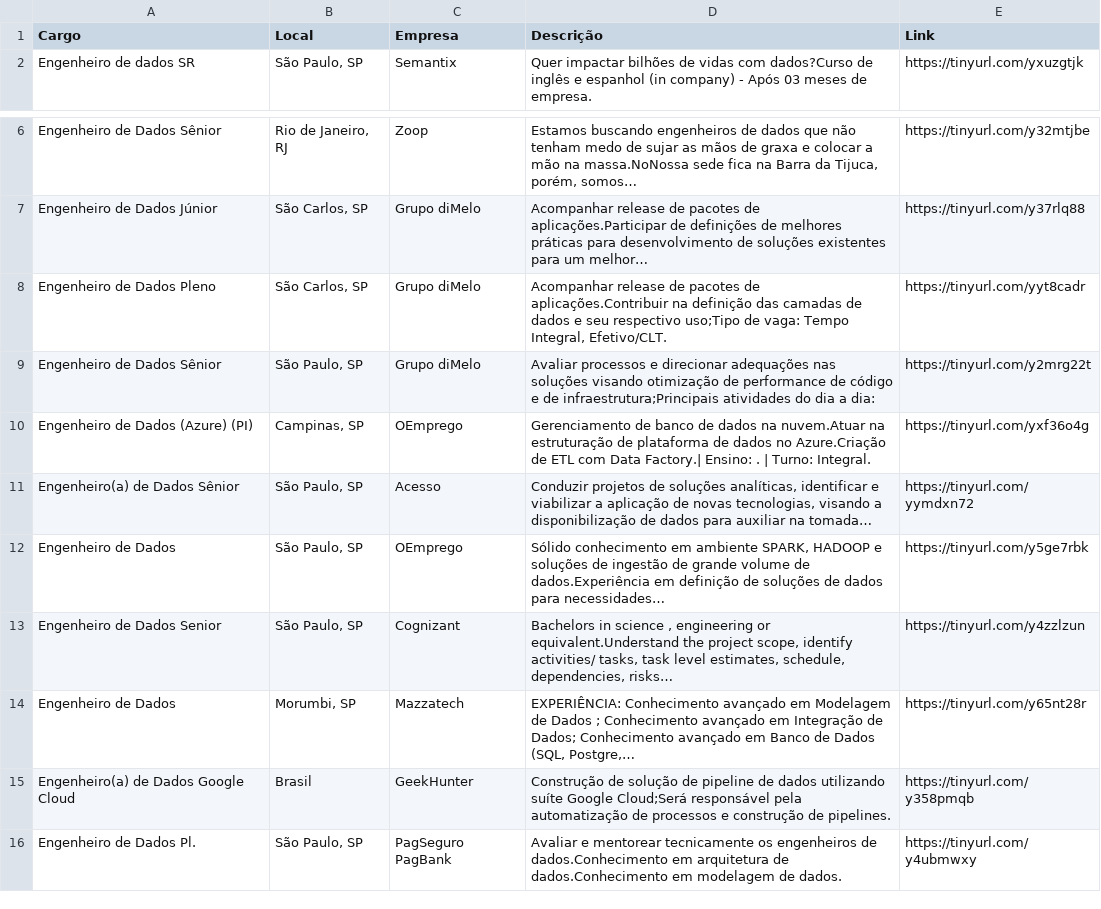
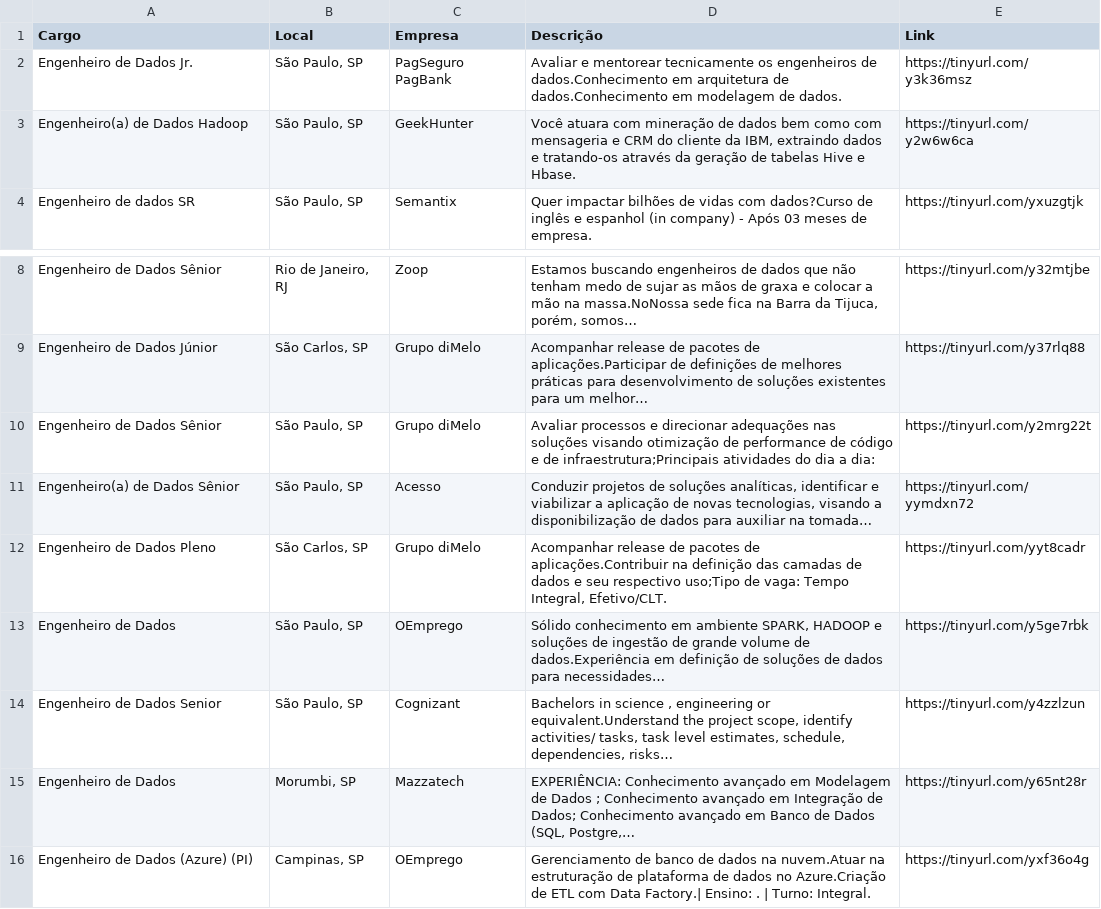
Before and after one commit to silviolima07/App-Indeed, a CSV file: CSV/indeed_Engenheiro_de_dados.csv, drawn as a sheet; only a part is shown, gaps mark what is left out.

```diff
--- a/CSV/indeed_Engenheiro_de_dados.csv
+++ b/CSV/indeed_Engenheiro_de_dados.csv
@@ -1,2 +1,4 @@
 Cargo,Local,Empresa,Descrição,Link
+Engenheiro de Dados Jr.,"São Paulo, SP",PagSeguro PagBank,Avaliar e mentorear tecnicamente os engenheiros de dados.Conhecimento em arquitetura de dados.Conhecimento em modelagem de dados.,https://tinyurl.com/y3k36msz
+Engenheiro(a) de Dados Hadoop,"São Paulo, SP",GeekHunter,"Você atuara com mineração de dados bem como com mensageria e CRM do cliente da IBM, extraindo dados e tratando-os através da geração de tabelas Hive e Hbase.",https://tinyurl.com/y2w6w6ca
 Engenheiro de dados SR,"São Paulo, SP",Semantix,Quer impactar bilhões de vidas com dados?Curso de inglês e espanhol (in company) - Após 03 meses de empresa.,https://tinyurl.com/yxuzgtjk
@@ -7,6 +9,5 @@ Engenheiro de Dados Sênior,"Rio de Janeiro, RJ",Zoop,"Estamos buscando engenhei
 Engenheiro de Dados Júnior,"São Carlos, SP",Grupo diMelo,Acompanhar release de pacotes de aplicações.Participar de definições de melhores práticas para desenvolvimento de soluções existentes para um melhor…,https://tinyurl.com/y37rlq88
+Engenheiro de Dados Sênior,"São Paulo, SP",Grupo diMelo,Avaliar processos e direcionar adequações nas soluções visando otimização de performance de código e de infraestrutura;Principais atividades do dia a dia:,https://tinyurl.com/y2mrg22t
+Engenheiro(a) de Dados Sênior,"São Paulo, SP",Acesso,"Conduzir projetos de soluções analíticas, identificar e viabilizar a aplicação de novas tecnologias, visando a disponibilização de dados para auxiliar na tomada…",https://tinyurl.com/yymdxn72
 Engenheiro de Dados Pleno,"São Carlos, SP",Grupo diMelo,"Acompanhar release de pacotes de aplicações.Contribuir na definição das camadas de dados e seu respectivo uso;Tipo de vaga: Tempo Integral, Efetivo/CLT.",https://tinyurl.com/yyt8cadr
-Engenheiro de Dados Sênior,"São Paulo, SP",Grupo diMelo,Avaliar processos e direcionar adequações nas soluções visando otimização de performance de código e de infraestrutura;Principais atividades do dia a dia:,https://tinyurl.com/y2mrg22t
-Engenheiro de Dados (Azure) (PI),"Campinas, SP",OEmprego,Gerenciamento de banco de dados na nuvem.Atuar na estruturação de plataforma de dados no Azure.Criação de ETL com Data Factory.| Ensino: . | Turno: Integral.,https://tinyurl.com/yxf36o4g
-Engenheiro(a) de Dados Sênior,"São Paulo, SP",Acesso,"Conduzir projetos de soluções analíticas, identificar e viabilizar a aplicação de novas tecnologias, visando a disponibilização de dados para auxiliar na tomada…",https://tinyurl.com/yymdxn72
 Engenheiro de Dados,"São Paulo, SP",OEmprego,"Sólido conhecimento em ambiente SPARK, HADOOP e soluções de ingestão de grande volume de dados.Experiência em definição de soluções de dados para necessidades…",https://tinyurl.com/y5ge7rbk
@@ -14,3 +15,2 @@ Engenheiro de Dados Senior,"São Paulo, SP",Cognizant,"Bachelors in science , en
 Engenheiro de Dados,"Morumbi, SP",Mazzatech,"EXPERIÊNCIA: Conhecimento avançado em Modelagem de Dados ; Conhecimento avançado em Integração de Dados; Conhecimento avançado em Banco de Dados (SQL, Postgre,…",https://tinyurl.com/y65nt28r
-Engenheiro(a) de Dados Google Cloud,Brasil,GeekHunter,Construção de solução de pipeline de dados utilizando suíte Google Cloud;Será responsável pela automatização de processos e construção de pipelines.,https://tinyurl.com/y358pmqb
-Engenheiro de Dados Pl.,"São Paulo, SP",PagSeguro PagBank,Avaliar e mentorear tecnicamente os engenheiros de dados.Conhecimento em arquitetura de dados.Conhecimento em modelagem de dados.,https://tinyurl.com/y4ubmwxy
+Engenheiro de Dados (Azure) (PI),"Campinas, SP",OEmprego,Gerenciamento de banco de dados na nuvem.Atuar na estruturação de plataforma de dados no Azure.Criação de ETL com Data Factory.| Ensino: . | Turno: Integral.,https://tinyurl.com/yxf36o4g
```
Also changed, not shown: CSV/indeed_Analista_de_dados.csv, CSV/indeed_Cientista_de_dados.csv, 8 other files.
